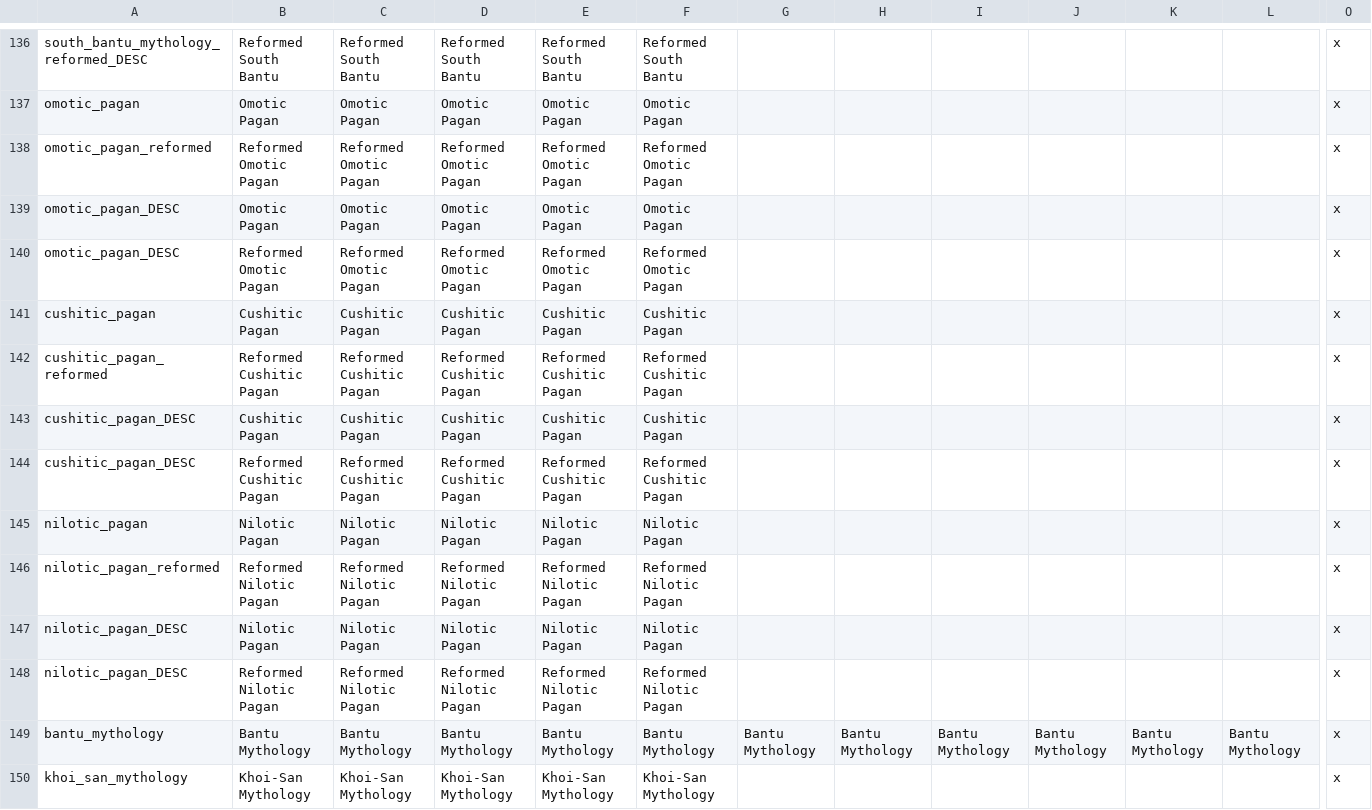
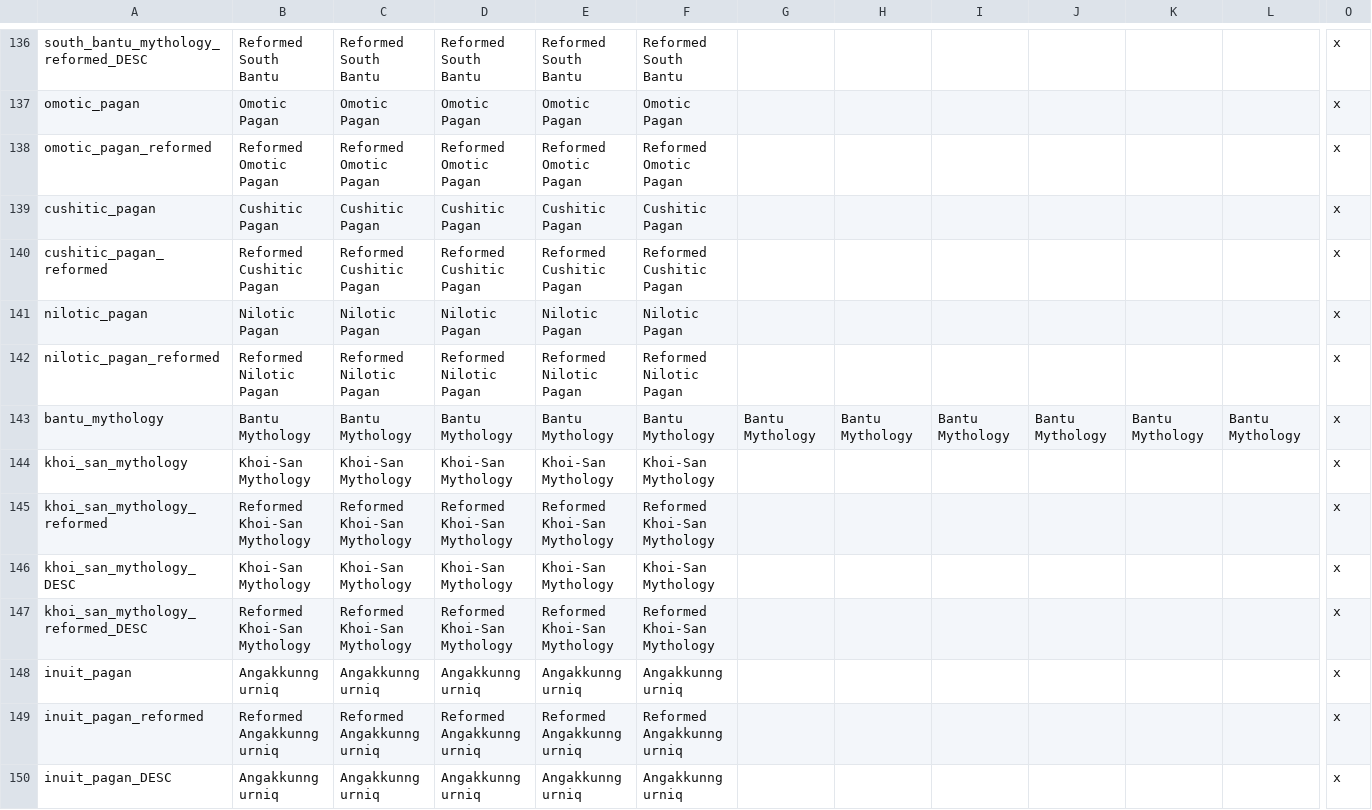
Before and after one commit to 00matthew2000/Lux-Ultima, a CSV file: localisation/0_US_religions.csv, drawn as a sheet; only a part is shown, gaps mark what is left out; the shorter side is filled out with more unchanged rows; rows hold the shown columns only; the diff names each change by its address in the sheet, - before the commit and + after, or states it on an @@ line.

```diff
--- a/localisation/0_US_religions.csv
+++ b/localisation/0_US_religions.csv
-row 139: omotic_pagan_DESC | Omotic Pagan | Omotic Pagan | Omotic Pagan | Omotic Pagan | Omotic Pagan |  |  |  |  |  |  | x
-row 140: omotic_pagan_DESC | Reformed Omotic Pagan | Reformed Omotic Pagan | Reformed Omotic Pagan | Reformed Omotic Pagan | Reformed Omotic Pagan |  |  |  |  |  |  | x
-row 143: cushitic_pagan_DESC | Cushitic Pagan | Cushitic Pagan | Cushitic Pagan | Cushitic Pagan | Cushitic Pagan |  |  |  |  |  |  | x
-row 144: cushitic_pagan_DESC | Reformed Cushitic Pagan | Reformed Cushitic Pagan | Reformed Cushitic Pagan | Reformed Cushitic Pagan | Reformed Cushitic Pagan |  |  |  |  |  |  | x
-row 147: nilotic_pagan_DESC | Nilotic Pagan | Nilotic Pagan | Nilotic Pagan | Nilotic Pagan | Nilotic Pagan |  |  |  |  |  |  | x
-row 148: nilotic_pagan_DESC | Reformed Nilotic Pagan | Reformed Nilotic Pagan | Reformed Nilotic Pagan | Reformed Nilotic Pagan | Reformed Nilotic Pagan |  |  |  |  |  |  | x
```
Also changed, not shown: localisation/0_US_provinces_pinyin.csv, localisation/1_titles (Repaired).csv, 24 other files.
